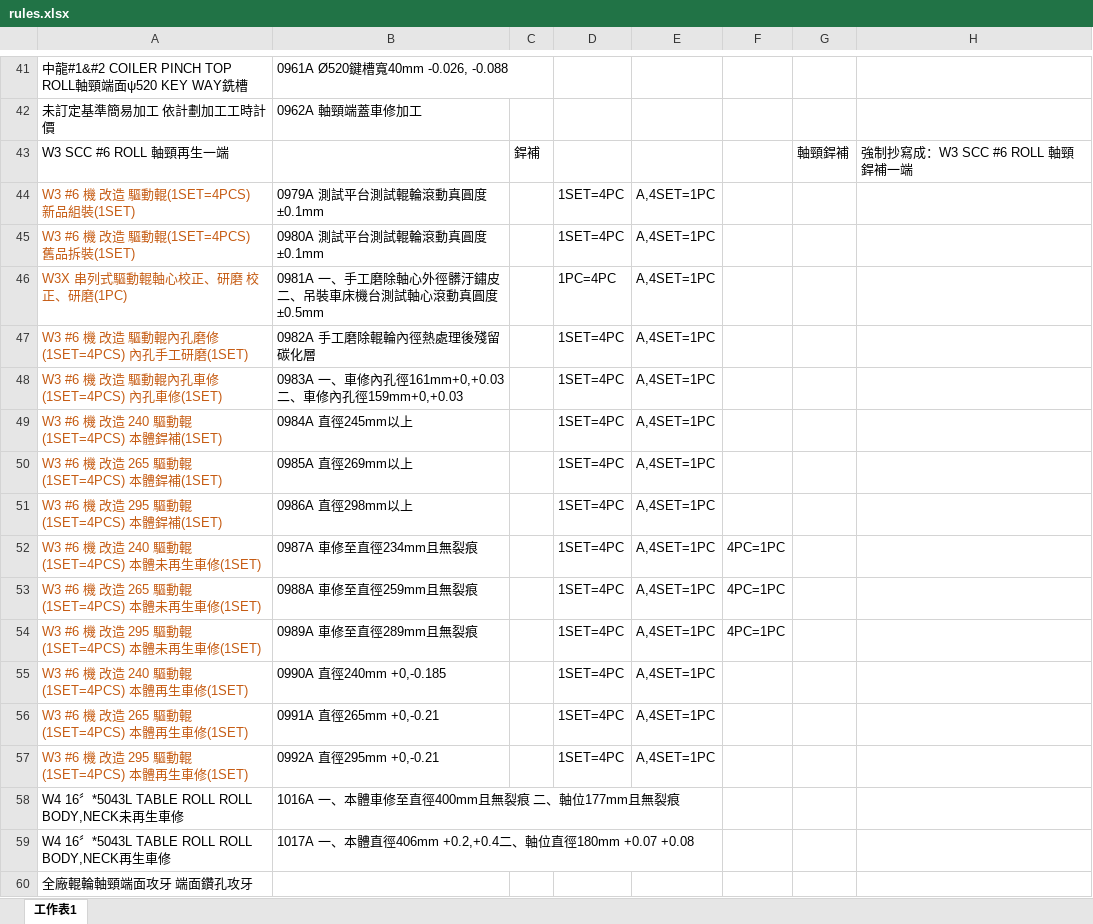
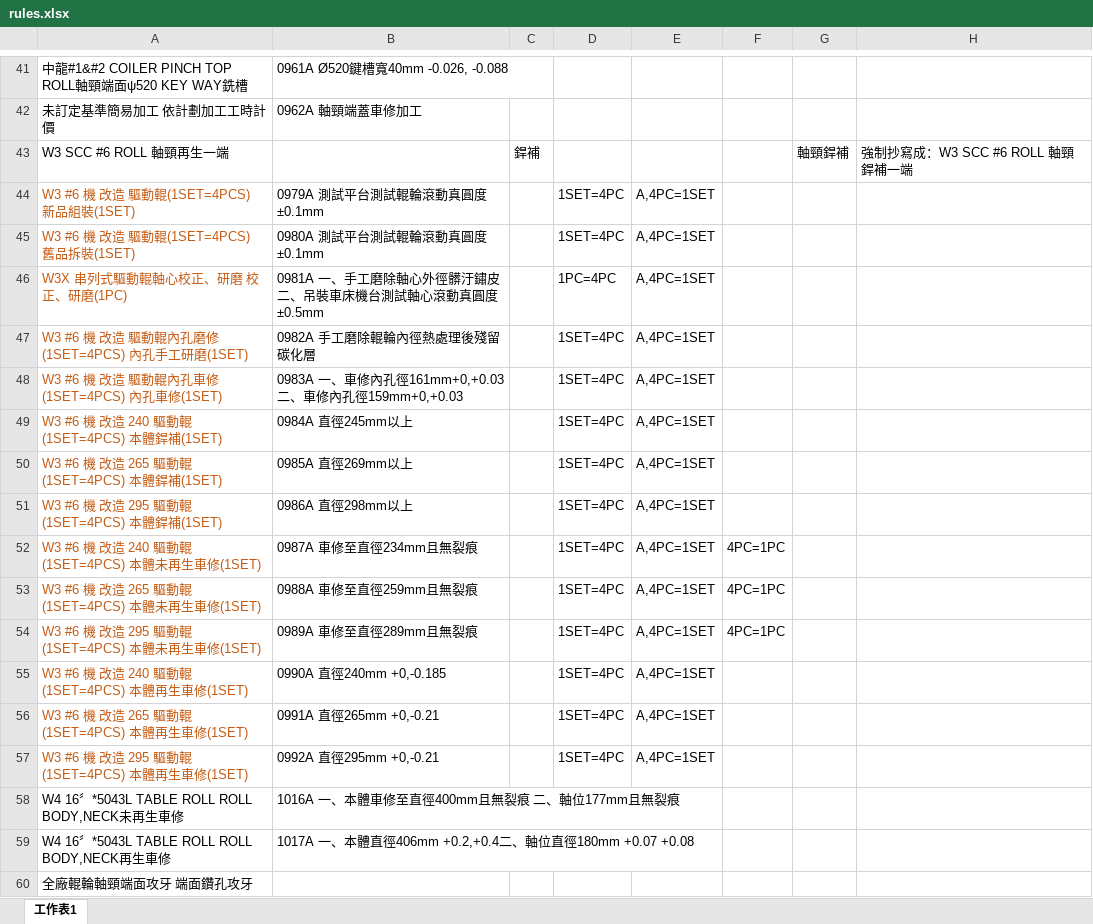
Before and after one commit to chiao0306/roll-check-app-v4, an Excel workbook: rules.xlsx, sheet 工作表1, drawn as a sheet; only a part is shown, gaps mark what is left out; values as stored, in another font and other column widths than the file's, no borders; the diff names each change by its address in the sheet, - before the commit and + after, or states it on an @@ line.

Commit message:
Add files via upload

```diff
--- a/rules.xlsx (sheet 工作表1)
+++ b/rules.xlsx (sheet 工作表1)
-E44:E57: A,4SET=1PC
+E44:E57: A,4PC=1SET
```
